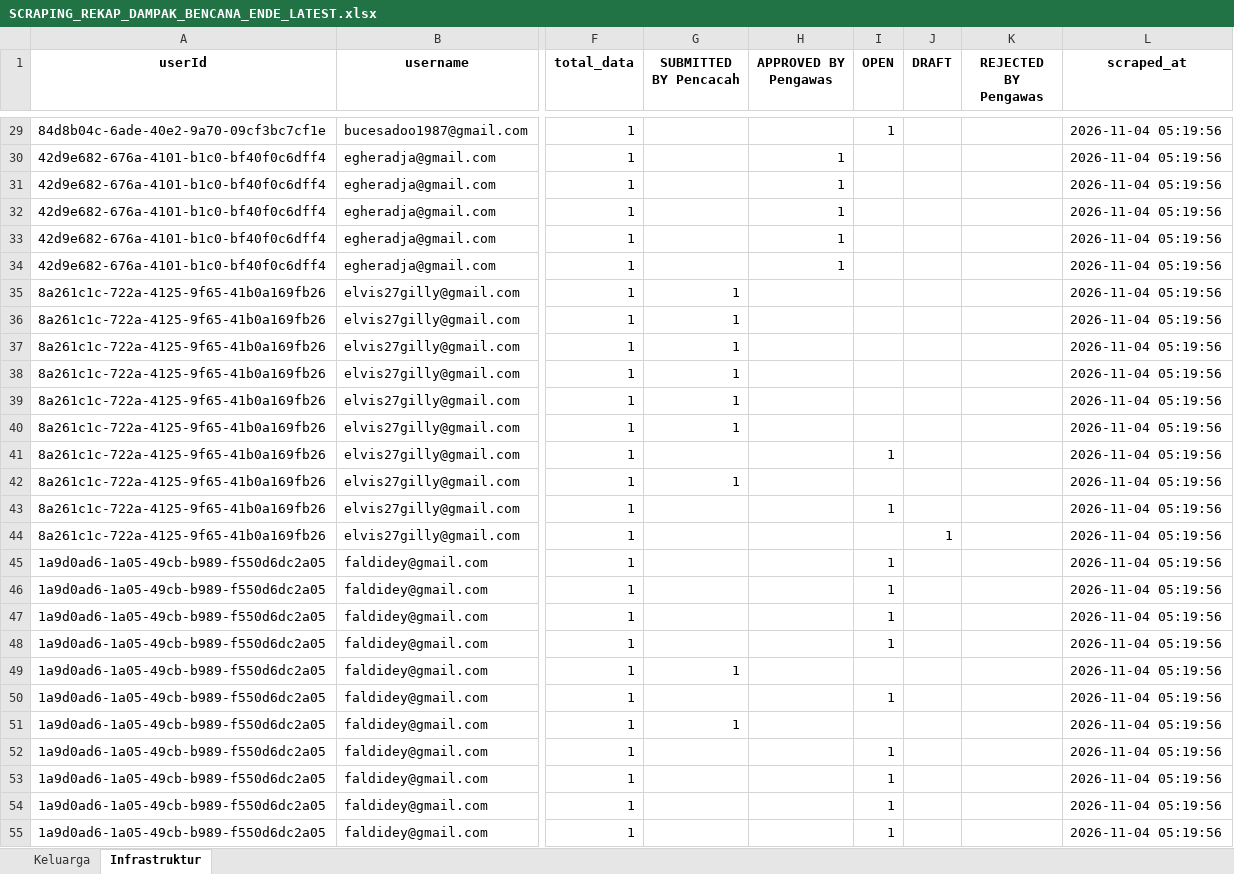
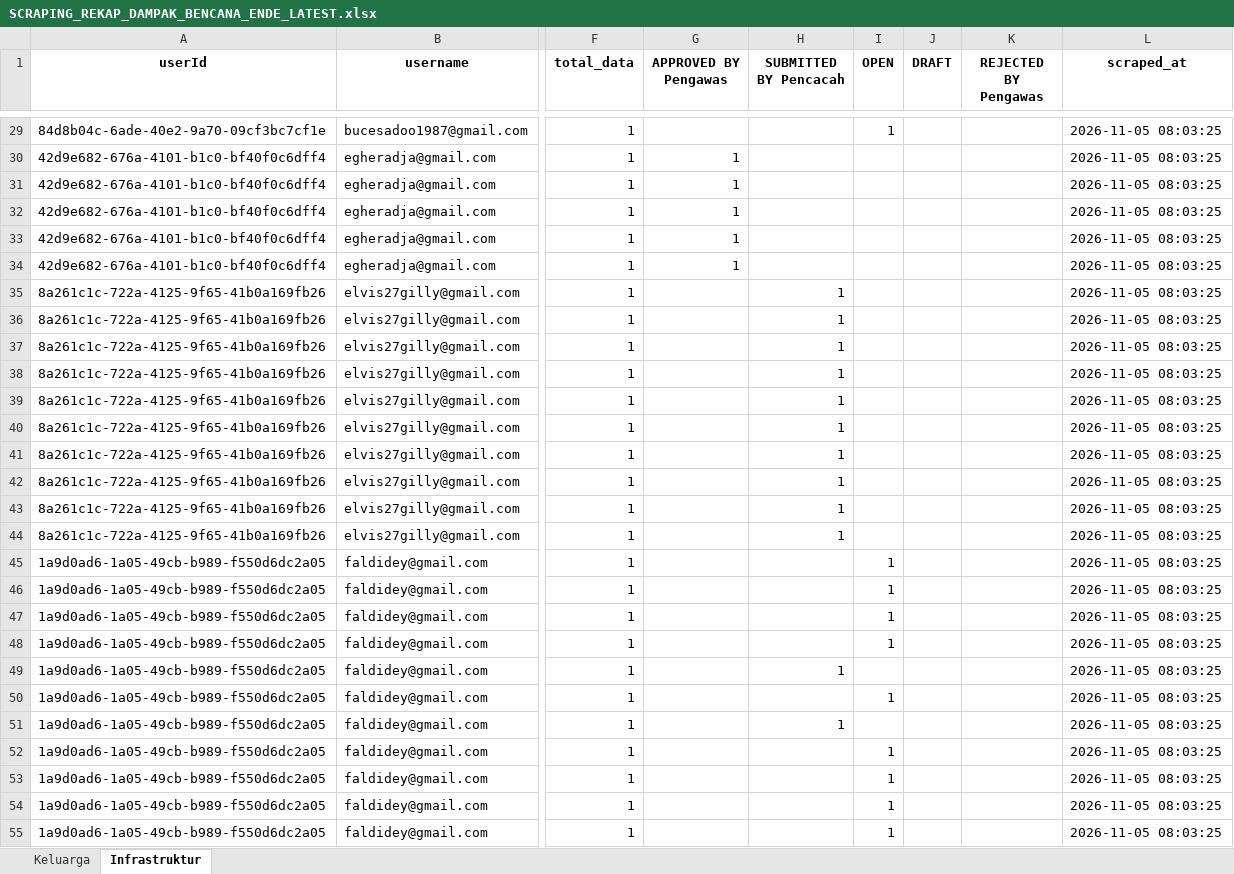
Before and after one commit to andrewmarulitua/monitoring-dampak-gempa, an Excel workbook: data/SCRAPING_REKAP_DAMPAK_BENCANA_ENDE_LATEST.xlsx, sheet Infrastruktur, drawn as a sheet; only a part is shown, gaps mark what is left out; values as stored, in another font and other column widths than the file's, no borders; the diff covers the shown part only; the diff names each change by its address in the sheet, - before the commit and + after, or states it on an @@ line.

```diff
--- a/data/SCRAPING_REKAP_DAMPAK_BENCANA_ENDE_LATEST.xlsx (sheet Infrastruktur)
+++ b/data/SCRAPING_REKAP_DAMPAK_BENCANA_ENDE_LATEST.xlsx (sheet Infrastruktur)
-G1: SUBMITTED BY Pencacah
+G1: APPROVED BY Pengawas
-H1: APPROVED BY Pengawas
+H1: SUBMITTED BY Pencacah
-L29:L55 (scraped_at): 2026-11-04 05:19:56
+L29:L55 (scraped_at): 2026-11-05 08:03:25
-G30:G34 (APPROVED BY Pengawas): (empty)
+G30:G34 (APPROVED BY Pengawas): 1
-H30:H34 (SUBMITTED BY Pencacah): 1
+H30:H34 (SUBMITTED BY Pencacah): (empty)
-G35:G40 (APPROVED BY Pengawas): 1
+G35:G40 (APPROVED BY Pengawas): (empty)
-H35:H44 (SUBMITTED BY Pencacah): (empty)
+H35:H44 (SUBMITTED BY Pencacah): 1
-I41 (OPEN): 1
+I41 (OPEN): (empty)
-G42 (APPROVED BY Pengawas): 1
+G42 (APPROVED BY Pengawas): (empty)
-I43 (OPEN): 1
+I43 (OPEN): (empty)
-J44 (DRAFT): 1
+J44 (DRAFT): (empty)
-G49 (APPROVED BY Pengawas): 1
+G49 (APPROVED BY Pengawas): (empty)
-H49 (SUBMITTED BY Pencacah): (empty)
+H49 (SUBMITTED BY Pencacah): 1
-G51 (APPROVED BY Pengawas): 1
+G51 (APPROVED BY Pengawas): (empty)
-H51 (SUBMITTED BY Pencacah): (empty)
+H51 (SUBMITTED BY Pencacah): 1
```
Also changed, not shown: 653 edited cells elsewhere in this sheet, sheet Keluarga, data/master_data.xlsx, 2 other files.
